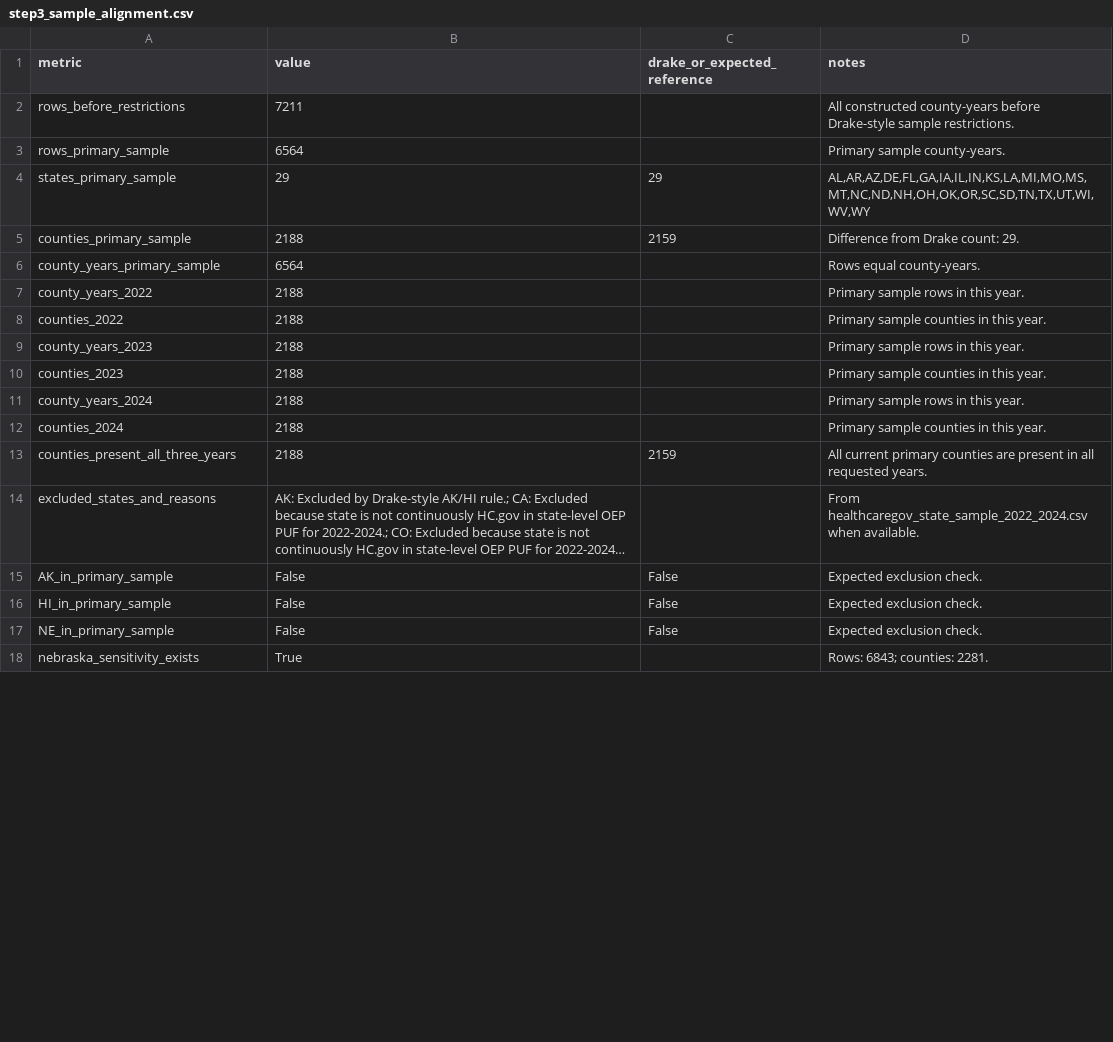
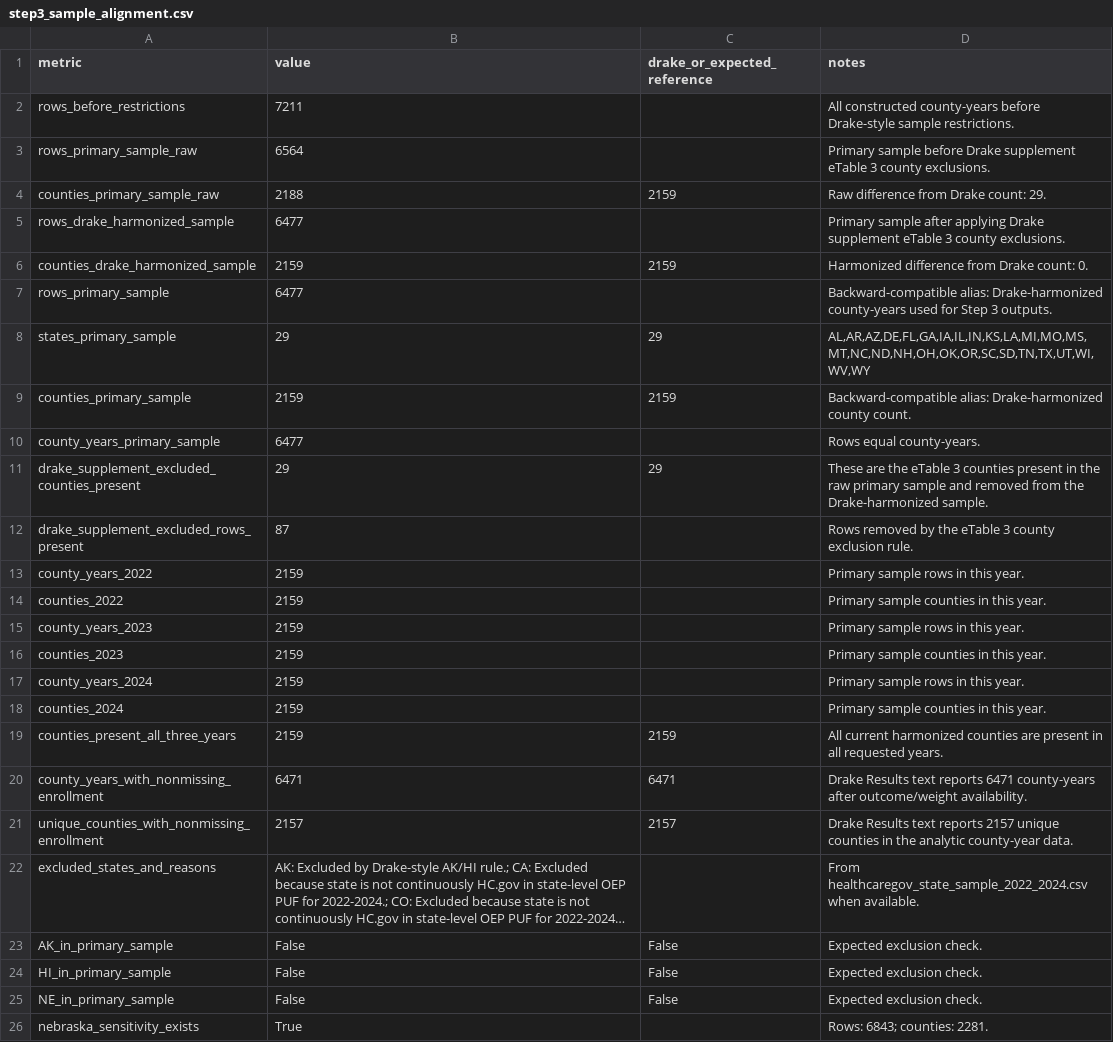
Before and after one commit to teamweiweif/InsuranceStudy, a CSV file: zero_premium_project/outputs/step3_sample_alignment.csv, drawn as a sheet; only a part is shown; long unchanged cells end in …; addresses are those after the commit; the diff covers the shown part only; the diff names each change by its address in the sheet, - before the commit and + after, or states it on an @@ line.

Commit message:
Refine Step 3 Drake descriptive replication

```diff
--- a/zero_premium_project/outputs/step3_sample_alignment.csv
+++ b/zero_premium_project/outputs/step3_sample_alignment.csv
+row 3: rows_primary_sample_raw | 6564 |  | Primary sample before Drake supplement eTable 3 county exclusions.
+row 4: counties_primary_sample_raw | 2188 | 2159 | Raw difference from Drake count: 29.
+row 5: rows_drake_harmonized_sample | 6477 |  | Primary sample after applying Drake supplement eTable 3 county exclusions.
+row 6: counties_drake_harmonized_sample | 2159 | 2159 | Harmonized difference from Drake count: 0.
-B7 (value): 6564
+B7 (value): 6477
-D7 (notes): Primary sample county-years.
+D7 (notes): Backward-compatible alias: Drake-harmonized county-years used for Step 3 outputs.
-B9 (value): 2188
+B9 (value): 2159
-D9 (notes): Difference from Drake count: 29.
+D9 (notes): Backward-compatible alias: Drake-harmonized county count.
-B10 (value): 6564
+B10 (value): 6477
+row 11: drake_supplement_excluded_counties_present | 29 | 29 | These are the eTable 3 counties present in the raw primary sample and removed from the Drake-harmonized sample.
+row 12: drake_supplement_excluded_rows_present | 87 |  | Rows removed by the eTable 3 county exclusion rule.
-B13:B19 (value): 2188
+B13:B19 (value): 2159
-D19 (notes): All current primary counties are…
+D19 (notes): All current harmonized counties are…
+row 20: county_years_with_nonmissing_enrollment | 6471 | 6471 | Drake Results text reports 6471 county-years after outcome/weight availability.
+row 21: unique_counties_with_nonmissing_enrollment | 2157 | 2157 | Drake Results text reports 2157 unique counties in the analytic county-year data.
```
Also changed, not shown: 12 added rows and 3 edited cells elsewhere in this file, zero_premium_project/outputs/step3_sensitivity_summary.csv, zero_premium_project/outputs/step3_table2_by_turnover_status.csv, 23 other files.
